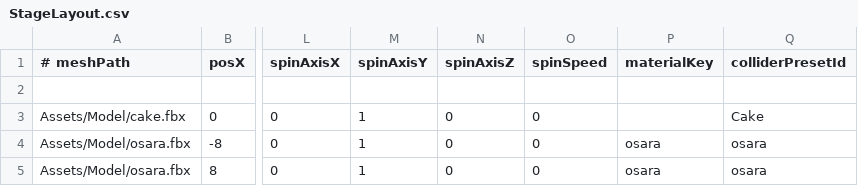
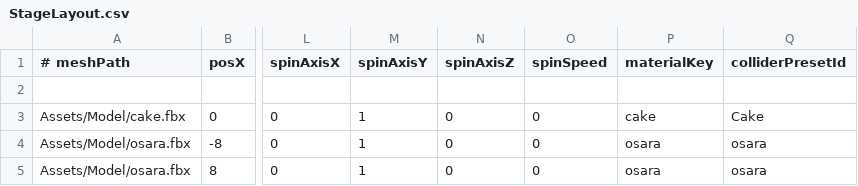
Before and after one commit to Aromoboy/HAL_HEW_216, a CSV file: HEWGame/Assets/Config/StageLayout.csv, drawn as a sheet; only a part is shown, gaps mark what is left out; the diff names each change by its address in the sheet, - before the commit and + after, or states it on an @@ line.

Commit message:
Rename cake material key constant

```diff
--- a/HEWGame/Assets/Config/StageLayout.csv
+++ b/HEWGame/Assets/Config/StageLayout.csv
-P3 (materialKey): (empty)
+P3 (materialKey): cake
```
Also changed, not shown: 1 other file.
